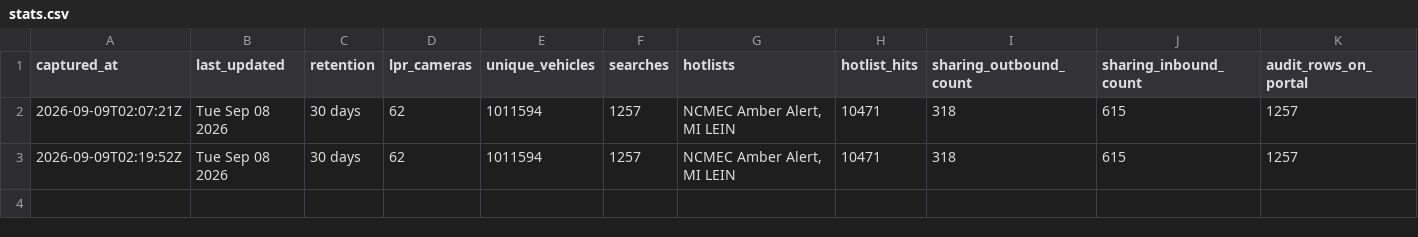
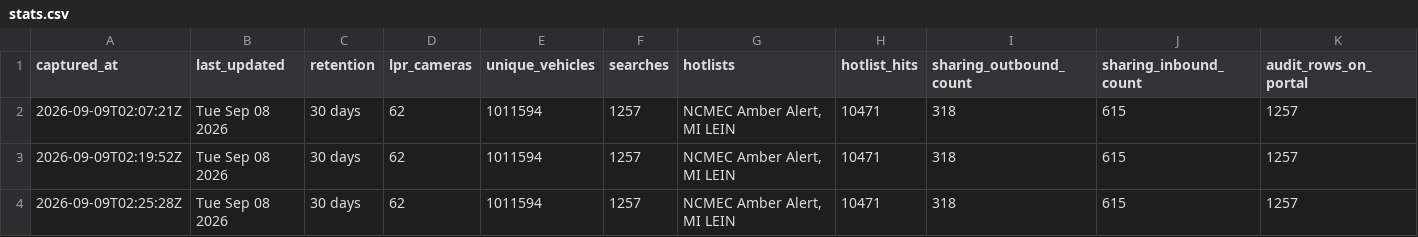
Before and after one commit to Cantica-Systems/kent-co-mi-flock, a CSV file: data/kent-county-so/stats.csv, drawn as a sheet; only a part is shown; rows hold the shown columns only; the diff names each change by its address in the sheet, - before the commit and + after, or states it on an @@ line.

```diff
--- a/data/kent-county-so/stats.csv
+++ b/data/kent-county-so/stats.csv
+row 4: 2026-09-09T02:25:28Z | Tue Sep 08 2026 | 30 days | 62 | 1011594 | 1257 | NCMEC Amber Alert, MI LEIN | 10471 | 318 | 615 | 1257
```
Also changed, not shown: data/grand-rapids-city-pd/stats.csv, 1 other file.
